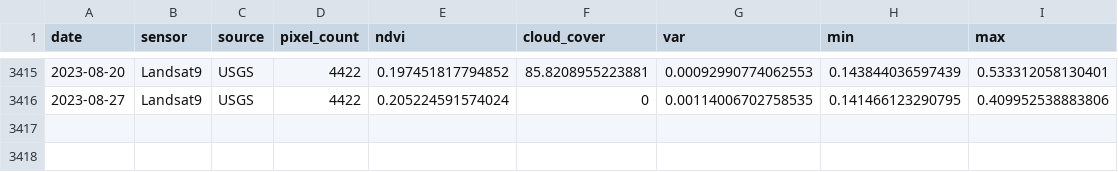
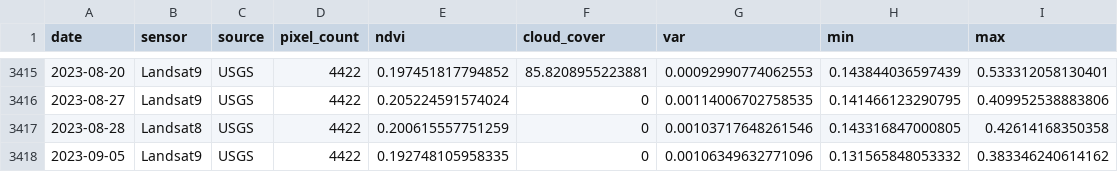
Before and after one commit to weecology/PortalData, a CSV file: NDVI/ndvi.csv, drawn as a sheet; only a part is shown, gaps mark what is left out; the diff names each change by its address in the sheet, - before the commit and + after, or states it on an @@ line.

```diff
--- a/NDVI/ndvi.csv
+++ b/NDVI/ndvi.csv
+row 3417: 2023-08-28 | Landsat8 | USGS | 4422 | 0.200615557751259 | 0 | 0.00103717648261546 | 0.143316847000805 | 0.42614168350358
+row 3418: 2023-09-05 | Landsat9 | USGS | 4422 | 0.192748105958335 | 0 | 0.00106349632771096 | 0.131565848053332 | 0.383346240614162
```
Also changed, not shown: Weather/Sansimon_regional_weather.csv, 2 other files.
